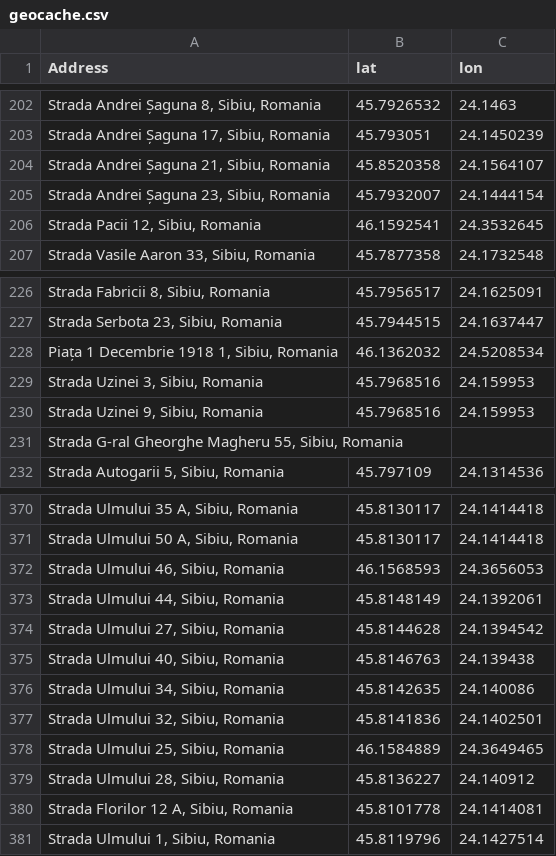
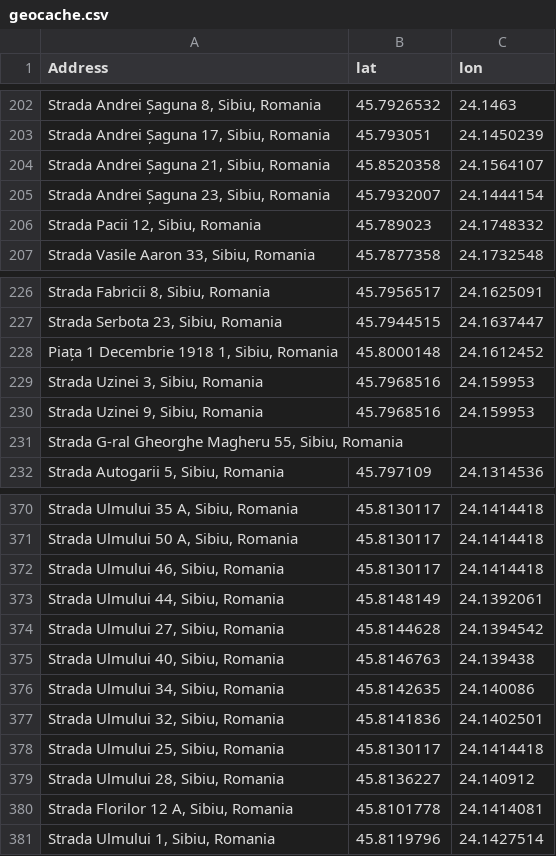
Before and after one commit to ClaudiaBanciu/aiot-waste-collection-optimization, a CSV file: data/processed/geocache.csv, drawn as a sheet; only a part is shown, gaps mark what is left out; the diff covers the shown part only.

```diff
--- a/data/processed/geocache.csv
+++ b/data/processed/geocache.csv
@@ -205,3 +205,3 @@ Address,lat,lon
 "Strada Andrei Șaguna 23, Sibiu, Romania",45.7932007,24.1444154
-"Strada Pacii 12, Sibiu, Romania",46.1592541,24.3532645
+"Strada Pacii 12, Sibiu, Romania",45.789023,24.1748332
 "Strada Vasile Aaron 33, Sibiu, Romania",45.7877358,24.1732548
@@ -227,3 +227,3 @@ Address,lat,lon
 "Strada Serbota 23, Sibiu, Romania",45.7944515,24.1637447
-"Piața 1 Decembrie 1918 1, Sibiu, Romania",46.1362032,24.5208534
+"Piața 1 Decembrie 1918 1, Sibiu, Romania",45.8000148,24.1612452
 "Strada Uzinei 3, Sibiu, Romania",45.7968516,24.159953
@@ -371,3 +371,3 @@ Address,lat,lon
 "Strada Ulmului 50 A, Sibiu, Romania",45.8130117,24.1414418
-"Strada Ulmului 46, Sibiu, Romania",46.1568593,24.3656053
+"Strada Ulmului 46, Sibiu, Romania",45.8130117,24.1414418
 "Strada Ulmului 44, Sibiu, Romania",45.8148149,24.1392061
@@ -377,3 +377,3 @@ Address,lat,lon
 "Strada Ulmului 32, Sibiu, Romania",45.8141836,24.1402501
-"Strada Ulmului 25, Sibiu, Romania",46.1584889,24.3649465
+"Strada Ulmului 25, Sibiu, Romania",45.8130117,24.1414418
 "Strada Ulmului 28, Sibiu, Romania",45.8136227,24.140912
```
Also changed, not shown: 40 edited cells elsewhere in this file, data/processed/dataset_geocoded.csv, 5 other files.
